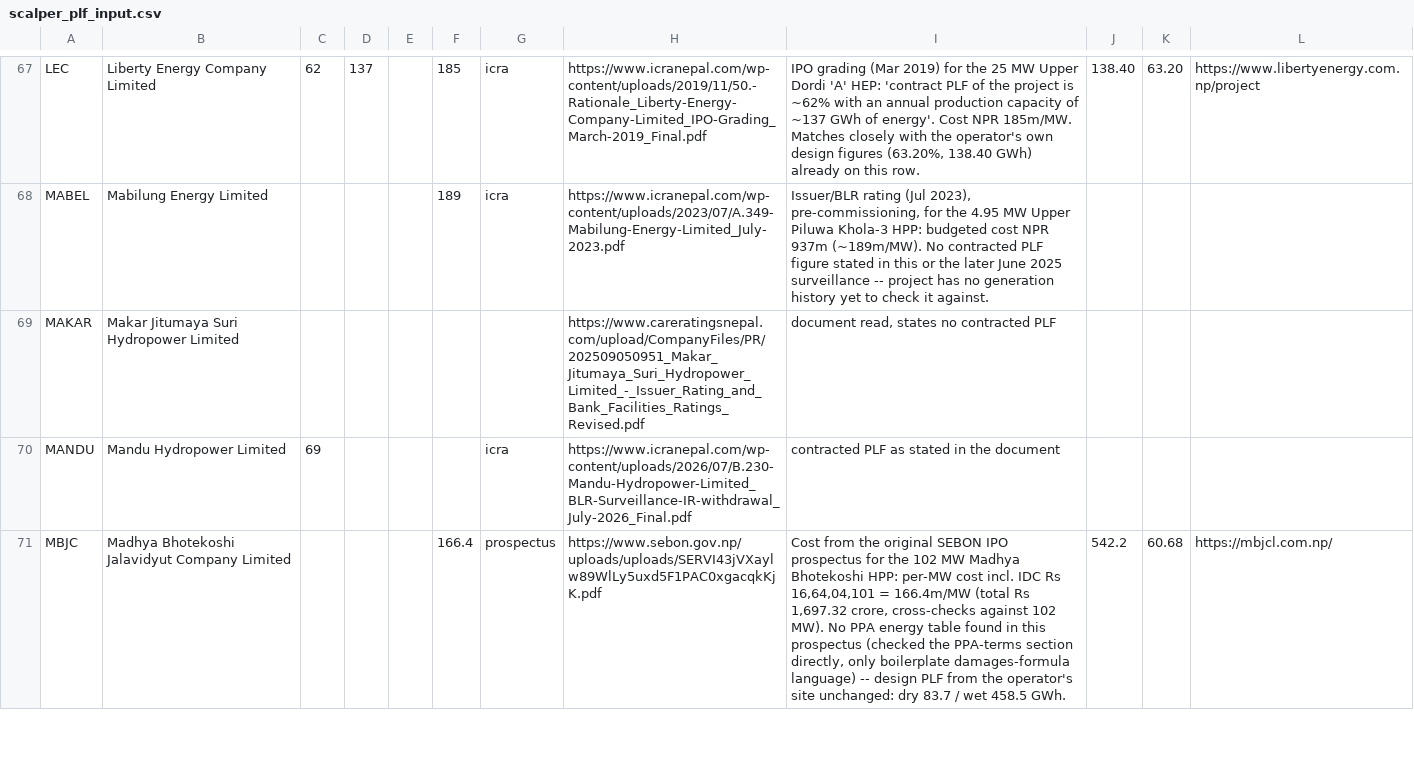
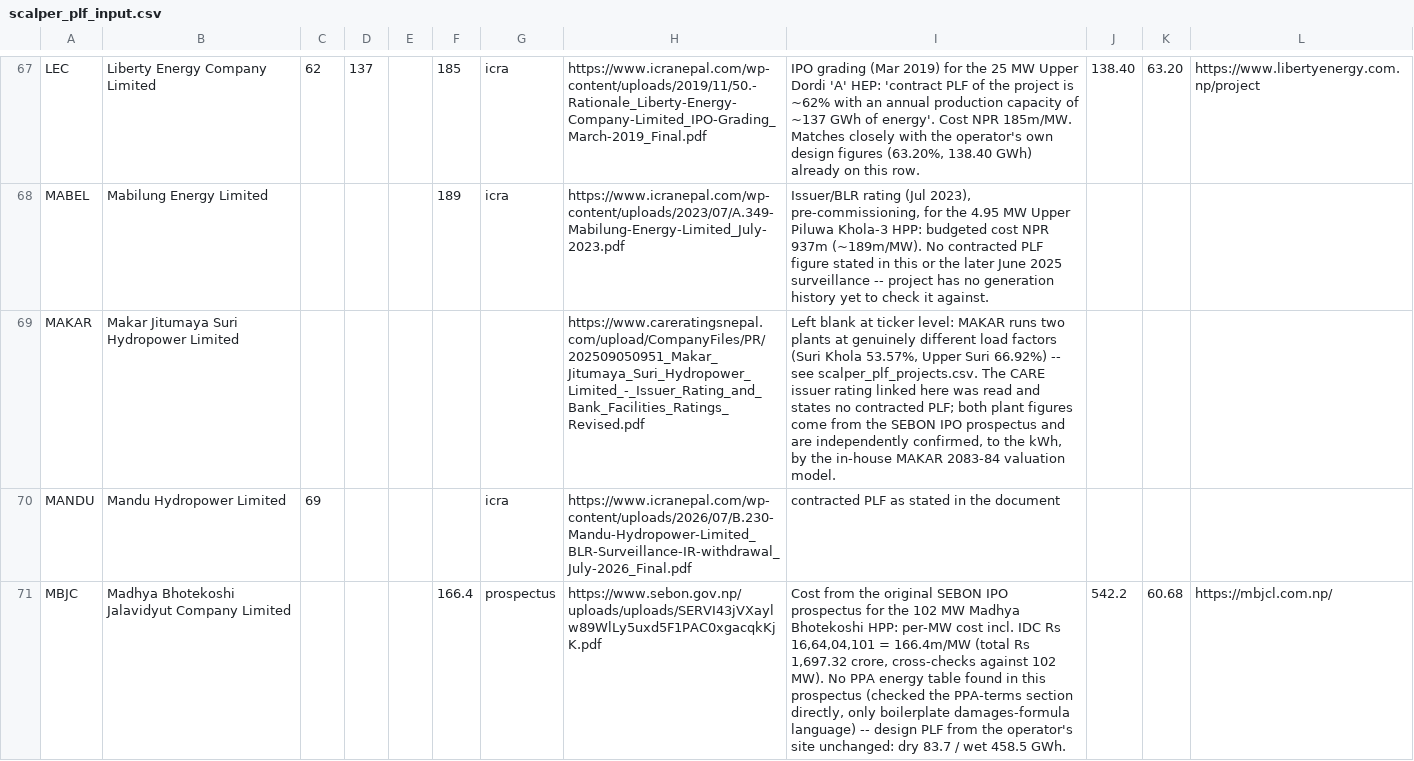
Before and after one commit to bikakhilesh/nepal-hydro-royalty, a CSV file: scalper_plf_input.csv, drawn as a sheet; only a part is shown, gaps mark what is left out.

```diff
--- a/scalper_plf_input.csv
+++ b/scalper_plf_input.csv
@@ -68,3 +68,3 @@ LEC,Liberty Energy Company Limited,62,137,,185,icra,https://www.icranepal.com/wp
 MABEL,Mabilung Energy Limited,,,,189,icra,https://www.icranepal.com/wp-content/uploads/2023/07/A.349-Mabilung-Energy-Limited_July-2023.pdf,"Issuer/BLR rating (Jul 2023), pre-commissioning, for the 4.95 MW Upper Piluwa Khola-3 HPP: budgeted cost NPR 937m (~189m/MW). No contracted PLF figure stated in this or the later June 2025 surveillance -- project has no generation history yet to check it against.",,,
-MAKAR,Makar Jitumaya Suri Hydropower Limited,,,,,,https://www.careratingsnepal.com/upload/CompanyFiles/PR/202509050951_Makar_Jitumaya_Suri_Hydropower_Limited_-_Issuer_Rating_and_Bank_Facilities_Ratings_Revised.pdf,"document read, states no contracted PLF",,,
+MAKAR,Makar Jitumaya Suri Hydropower Limited,,,,,,https://www.careratingsnepal.com/upload/CompanyFiles/PR/202509050951_Makar_Jitumaya_Suri_Hydropower_Limited_-_Issuer_Rating_and_Bank_Facilities_Ratings_Revised.pdf,"Left blank at ticker level: MAKAR runs two plants at genuinely different load factors (Suri Khola 53.57%, Upper Suri 66.92%) -- see scalper_plf_projects.csv. The CARE issuer rating linked here was read and states no contracted PLF; both plant figures come from the SEBON IPO prospectus and are independently confirmed, to the kWh, by the in-house MAKAR 2083-84 valuation model.",,,
 MANDU,Mandu Hydropower Limited,69,,,,icra,https://www.icranepal.com/wp-content/uploads/2026/07/B.230-Mandu-Hydropower-Limited_BLR-Surveillance-IR-withdrawal_July-2026_Final.pdf,contracted PLF as stated in the document,,,
```
Also changed, not shown: scalper_plf_projects.csv, 1 other file.
